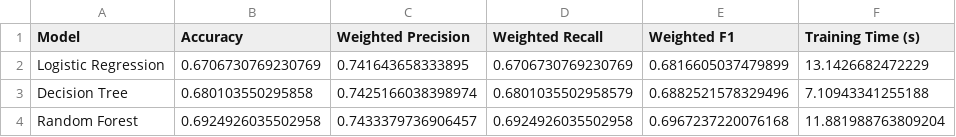
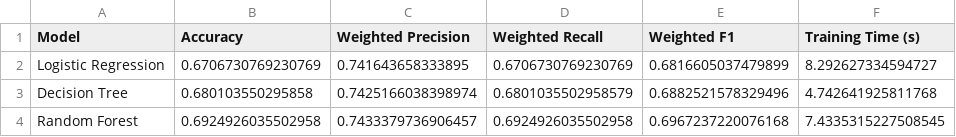
Before and after one commit to ManjilDadaa/Big_Data_Programming_Project_ST5011_CEM-, a CSV file: outputs/figures/severity_model_comparison.csv, drawn as a sheet.

Commit message:
all results figures added

```diff
--- a/outputs/figures/severity_model_comparison.csv
+++ b/outputs/figures/severity_model_comparison.csv
@@ -1,4 +1,4 @@
 Model,Accuracy,Weighted Precision,Weighted Recall,Weighted F1,Training Time (s)
-Logistic Regression,0.6706730769230769,0.741643658333895,0.6706730769230769,0.6816605037479899,13.1426682472229
-Decision Tree,0.680103550295858,0.7425166038398974,0.6801035502958579,0.6882521578329496,7.10943341255188
-Random Forest,0.6924926035502958,0.7433379736906457,0.6924926035502958,0.6967237220076168,11.881988763809204
+Logistic Regression,0.6706730769230769,0.741643658333895,0.6706730769230769,0.6816605037479899,8.292627334594727
+Decision Tree,0.680103550295858,0.7425166038398974,0.6801035502958579,0.6882521578329496,4.742641925811768
+Random Forest,0.6924926035502958,0.7433379736906457,0.6924926035502958,0.6967237220076168,7.4335315227508545
```
Also changed, not shown: 6 other files.
